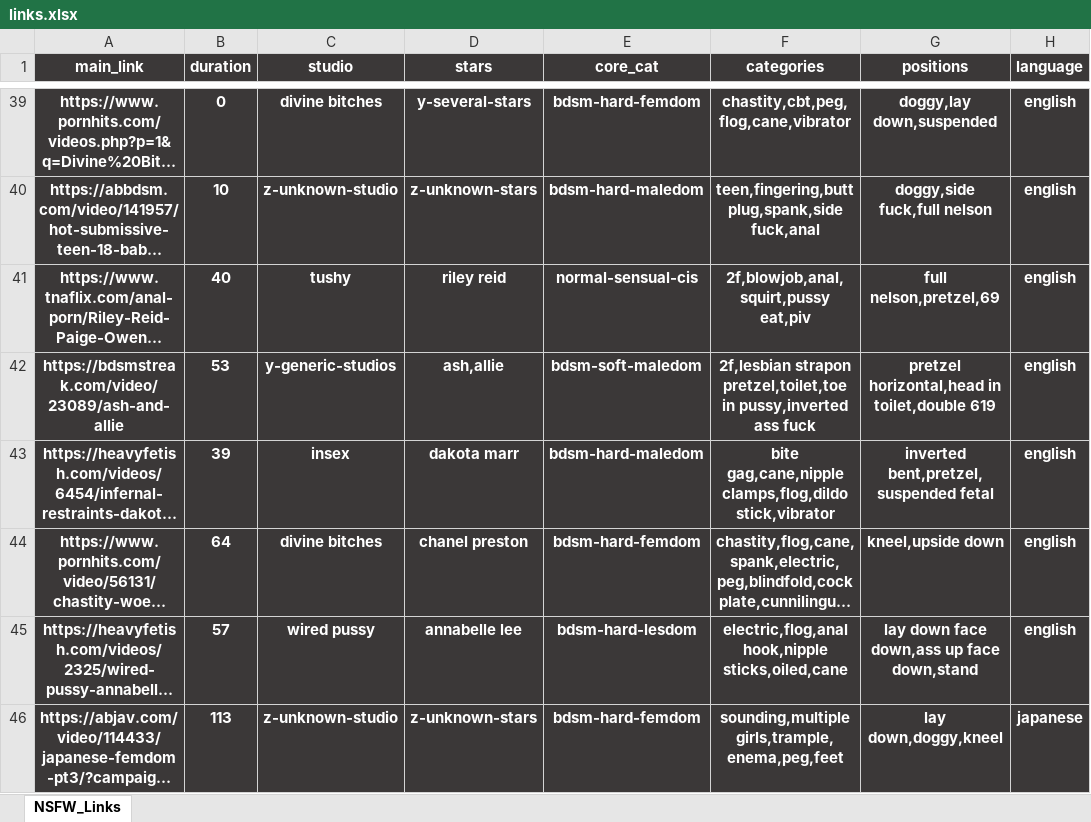
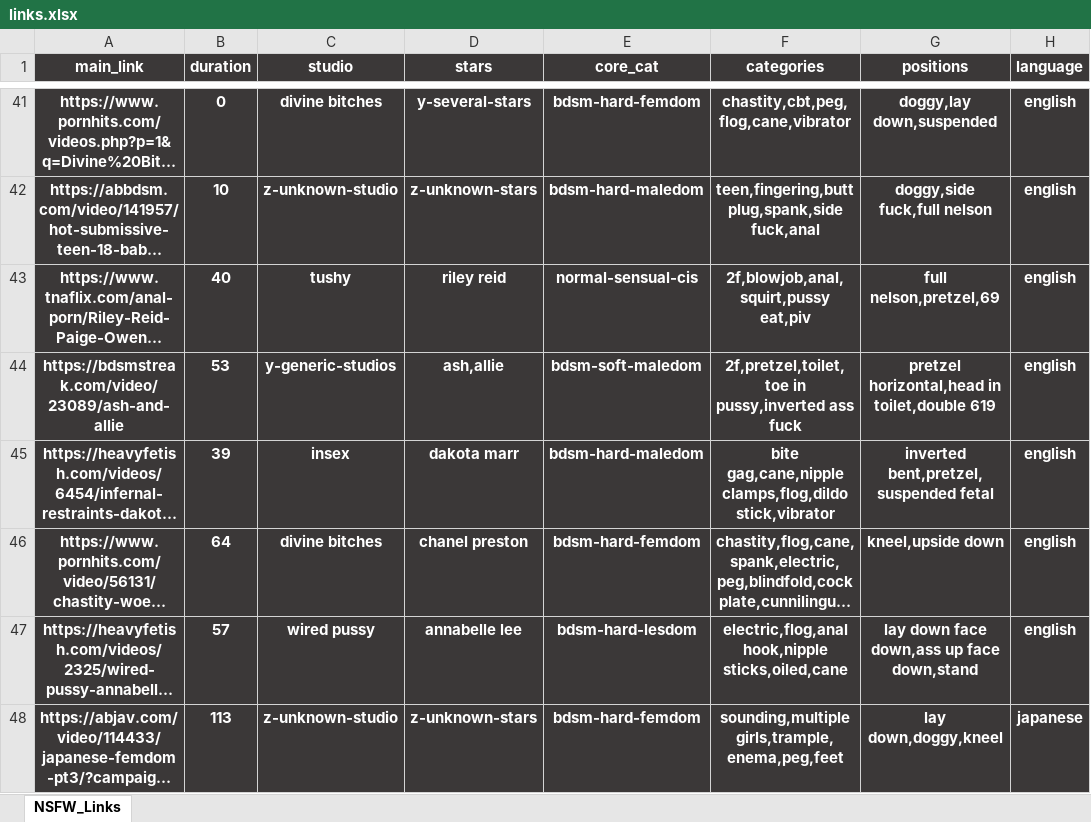
Before and after one commit to winnercoco/linkboardv2, an Excel workbook: data/links.xlsx, sheet NSFW_Links, drawn as a sheet; only a part is shown, gaps mark what is left out; long unchanged cells end in …; values as stored, in another font and other column widths than the file's, no borders; conditional formats not drawn; addresses are those after the commit; the diff covers the shown part only; the diff names each change by its address in the sheet, - before the commit and + after, or states it on an @@ line.

```diff
--- a/data/links.xlsx (sheet NSFW_Links)
+++ b/data/links.xlsx (sheet NSFW_Links)
-F44 (categories): 2f,lesbian strapon pretzel,toilet,toe in pussy,inverted…
+F44 (categories): 2f,pretzel,toilet,toe in pussy,inverted…
```
Also changed, not shown: 6 added rows and 6 edited cells elsewhere in this sheet, formulas that keep their value, data/master_links.xlsx, 3 other files.
